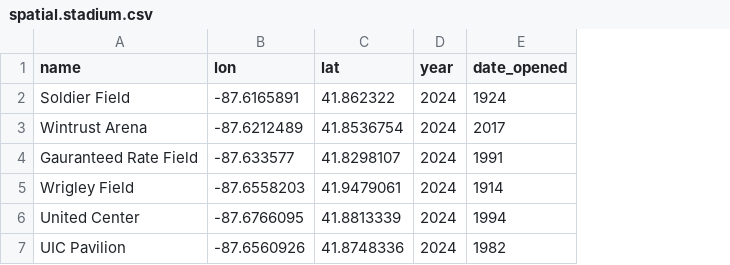
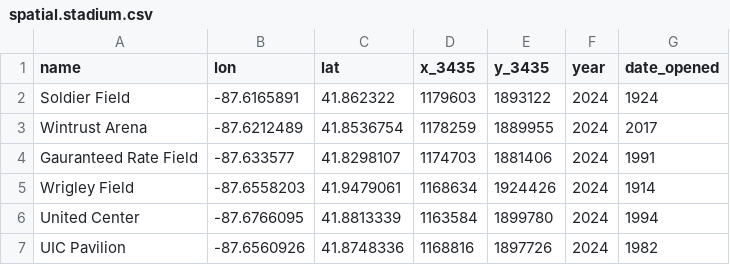
Before and after one commit to ccao-data/data-architecture, a CSV file: dbt/seeds/spatial/spatial.stadium.csv, drawn as a sheet; the diff names each change by its address in the sheet, - before the commit and + after, or states it on an @@ line.

Commit message:
Push stadium changes

```diff
--- a/dbt/seeds/spatial/spatial.stadium.csv
+++ b/dbt/seeds/spatial/spatial.stadium.csv
+column D (x_3435), rows 2-7: 1179603 | 1178259 | 1174703 | 1168634 | 1163584 | 1168816
+column E (y_3435), rows 2-7: 1893122 | 1889955 | 1881406 | 1924426 | 1899780 | 1897726
```
Also changed, not shown: 2 other files.
